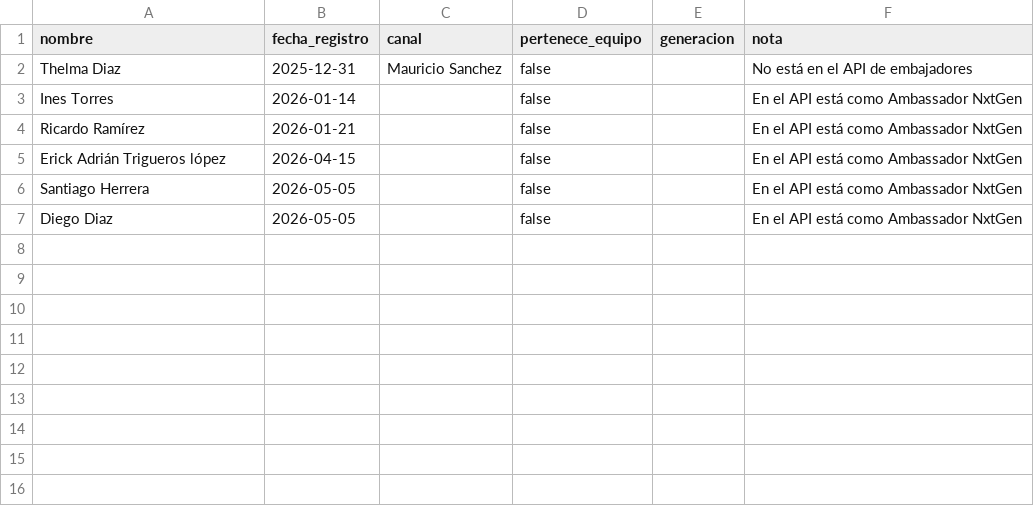
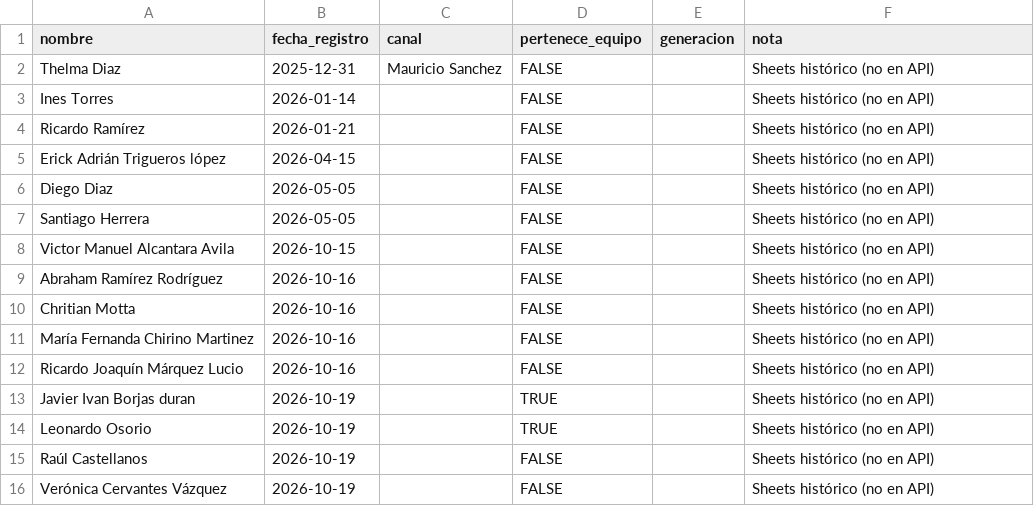
Before and after one commit to Fershehinm/origenes, a CSV file: data/brokers/canonical/embajadores_historicos.csv, drawn as a sheet; removed rows and columns are numbered as before the commit, all else as after; the diff names each change by its address in the sheet, - before the commit and + after, or states it on an @@ line.

```diff
--- a/data/brokers/canonical/embajadores_historicos.csv
+++ b/data/brokers/canonical/embajadores_historicos.csv
-D2:D5 (pertenece_equipo): false
+D2:D5 (pertenece_equipo): FALSE
-F2 (nota): No está en el API de embajadores
+F2 (nota): Sheets histórico (no en API)
-F3:F5 (nota): En el API está como Ambassador NxtGen
+F3:F5 (nota): Sheets histórico (no en API)
-row 6: Santiago Herrera | 2026-05-05 |  | false |  | En el API está como Ambassador NxtGen
-D6 (pertenece_equipo): false
+D6 (pertenece_equipo): FALSE
-F6 (nota): En el API está como Ambassador NxtGen
+F6 (nota): Sheets histórico (no en API)
+row 7: Santiago Herrera | 2026-05-05 |  | FALSE |  | Sheets histórico (no en API)
+row 8: Victor Manuel Alcantara Avila | 2026-10-15 |  | FALSE |  | Sheets histórico (no en API)
+row 9: Abraham Ramírez Rodríguez | 2026-10-16 |  | FALSE |  | Sheets histórico (no en API)
+row 10: Chritian Motta | 2026-10-16 |  | FALSE |  | Sheets histórico (no en API)
+row 11: María Fernanda Chirino Martinez | 2026-10-16 |  | FALSE |  | Sheets histórico (no en API)
+row 12: Ricardo Joaquín Márquez Lucio | 2026-10-16 |  | FALSE |  | Sheets histórico (no en API)
+row 13: Javier Ivan Borjas duran | 2026-10-19 |  | TRUE |  | Sheets histórico (no en API)
+row 14: Leonardo Osorio | 2026-10-19 |  | TRUE |  | Sheets histórico (no en API)
+row 15: Raúl Castellanos | 2026-10-19 |  | FALSE |  | Sheets histórico (no en API)
+row 16: Verónica Cervantes Vázquez | 2026-10-19 |  | FALSE |  | Sheets histórico (no en API)
```
Also changed, not shown: 2 other files.
